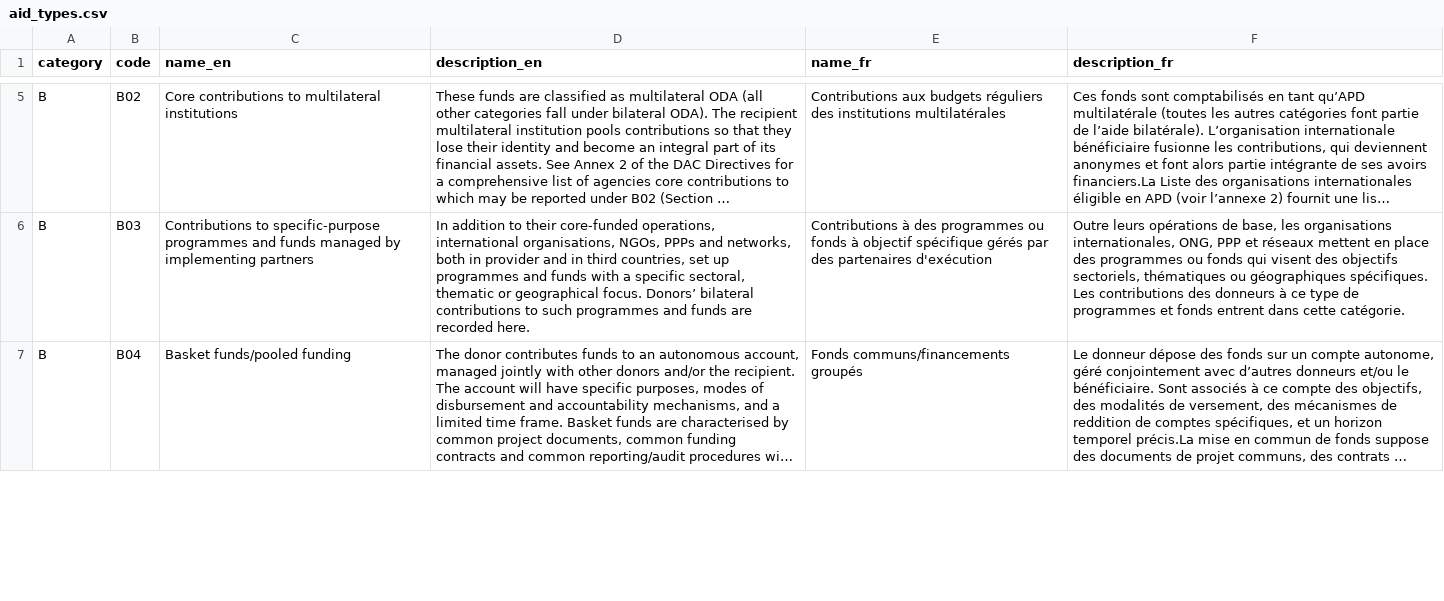
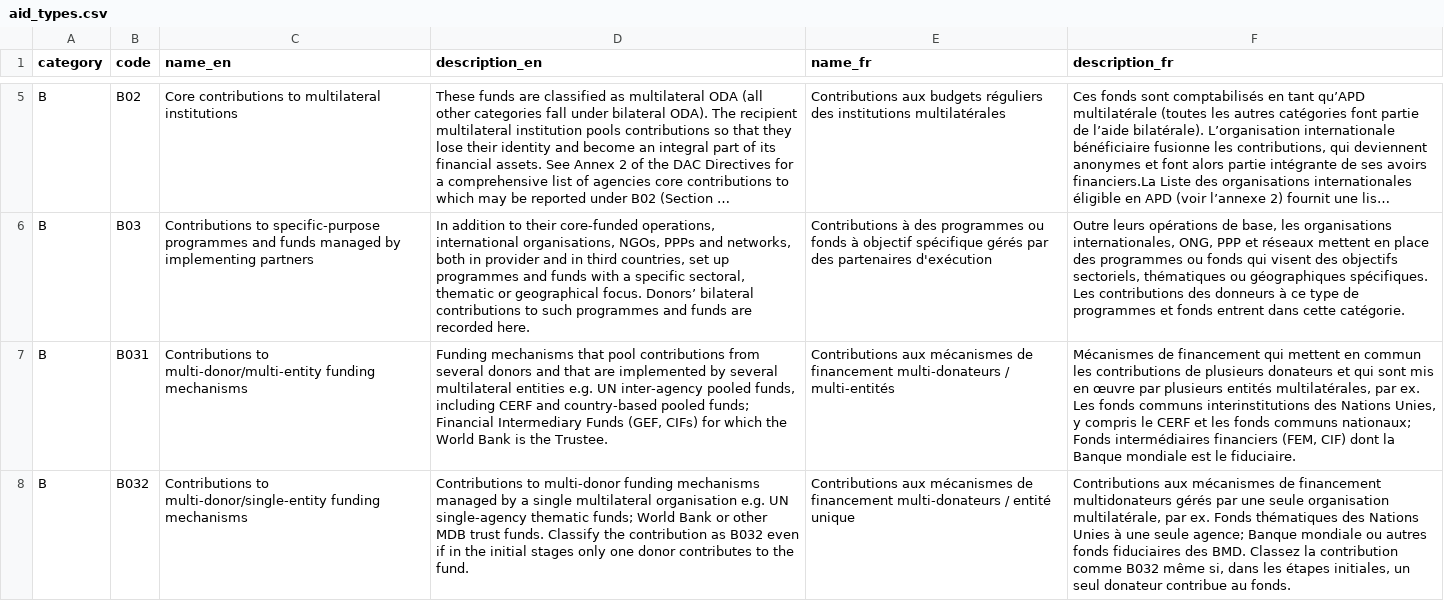
Before and after one commit to datasets/dac-and-crs-code-lists, a CSV file: data/aid_types.csv, drawn as a sheet; only a part is shown, gaps mark what is left out; the shorter side is filled out with more unchanged rows; long unchanged cells end in …; the diff covers the shown part only; the diff names each change by its address in the sheet, - before the commit and + after, or states it on an @@ line.

```diff
--- a/data/aid_types.csv
+++ b/data/aid_types.csv
+row 7: B | B031 | Contributions to multi-donor/multi-entity funding mechanisms | Funding mechanisms that pool contributions from several donors and that are implemented by several multilateral entities e.g. UN inter-agency pooled funds, including CERF and country-based pooled funds; Financial Intermediary Funds (GEF, CIFs) for which the World Bank is the Trustee. | Contributions aux mécanismes de financement multi-donateurs / multi-entités | Mécanismes de financement qui mettent en commun les contributions de plusieurs donateurs et qui sont mis en œuvre par plusieurs entités multilatérales, par ex. Les fonds communs interinstitutions des Nations Unies, y compris le CERF et les fonds communs nationaux; Fonds intermédiaires financiers (FEM, CIF) dont la Banque mondiale est le fiduciaire.
+row 8: B | B032 | Contributions to multi-donor/single-entity funding mechanisms | Contributions to multi-donor funding mechanisms managed by a single multilateral organisation e.g. UN single-agency thematic funds; World Bank or other MDB trust funds. Classify the contribution as B032 even if in the initial stages only one donor contributes to the fund. | Contributions aux mécanismes de financement multi-donateurs / entité unique | Contributions aux mécanismes de financement multidonateurs gérés par une seule organisation multilatérale, par ex. Fonds thématiques des Nations Unies à une seule agence; Banque mondiale ou autres fonds fiduciaires des BMD. Classez la contribution comme B032 même si, dans les étapes initiales, un seul donateur contribue au fonds.
```
Also changed, not shown: 1 added row and 2 edited cells elsewhere in this file, data/agencies.csv, data/channel_codes.csv, 7 other files.
